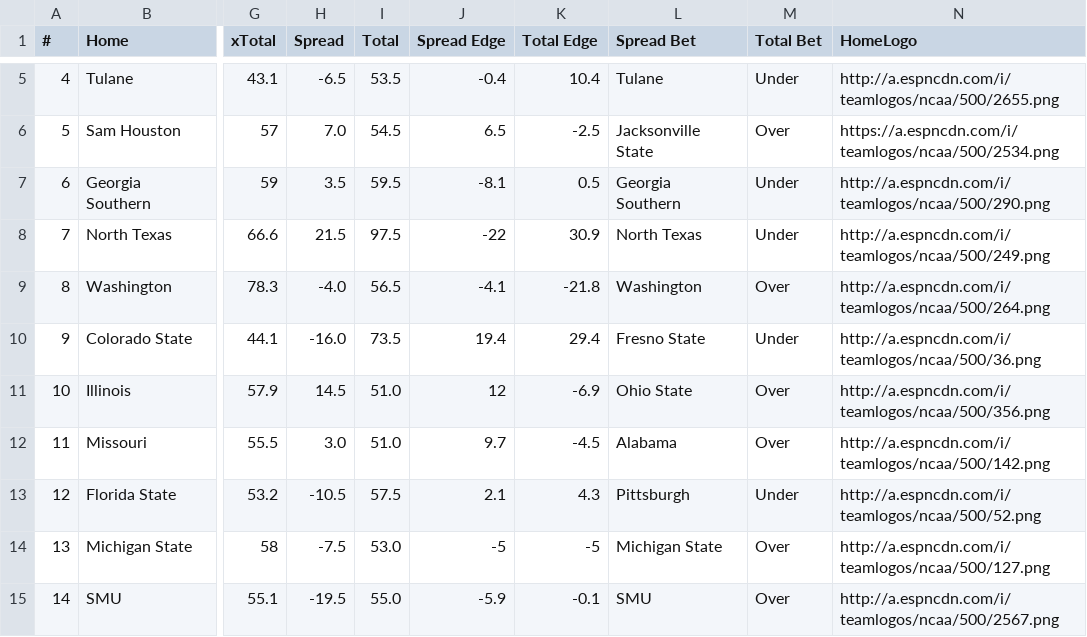
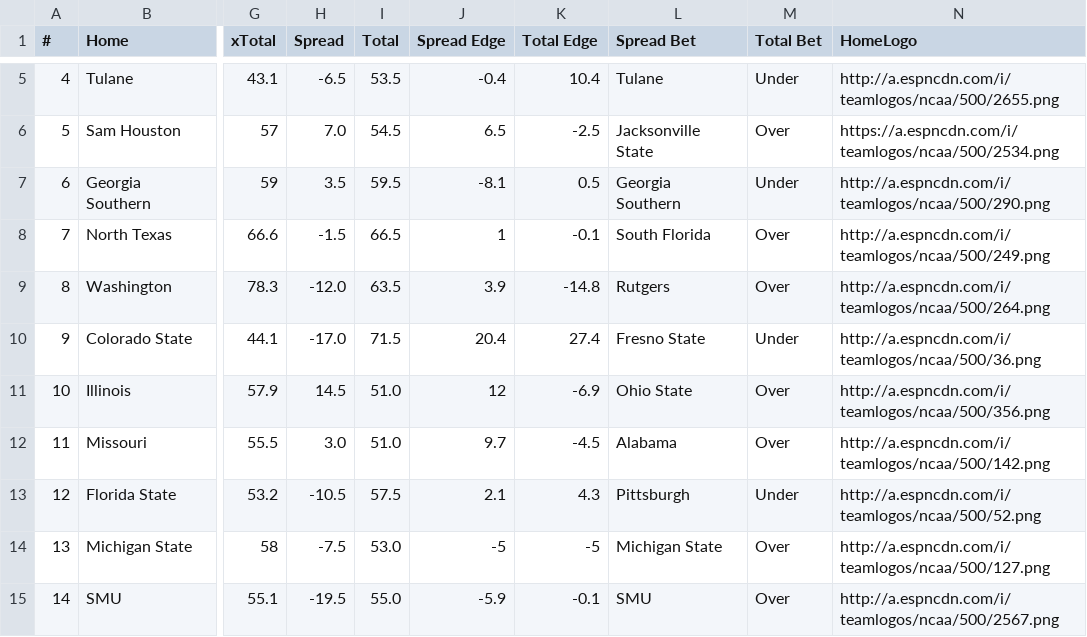
Before and after one commit to UtterLocks/1, a CSV file: data/cfb_live.csv, drawn as a sheet; only a part is shown, gaps mark what is left out; the diff names each change by its address in the sheet, - before the commit and + after, or states it on an @@ line.

```diff
--- a/data/cfb_live.csv
+++ b/data/cfb_live.csv
-H8 (Spread): 21.5
+H8 (Spread): -1.5
-I8 (Total): 97.5
+I8 (Total): 66.5
-J8 (Spread Edge): -22
+J8 (Spread Edge): 1
-K8 (Total Edge): 30.9
+K8 (Total Edge): -0.1
-L8 (Spread Bet): North Texas
+L8 (Spread Bet): South Florida
-M8 (Total Bet): Under
+M8 (Total Bet): Over
-H9 (Spread): -4.0
+H9 (Spread): -12.0
-I9 (Total): 56.5
+I9 (Total): 63.5
-J9 (Spread Edge): -4.1
+J9 (Spread Edge): 3.9
-K9 (Total Edge): -21.8
+K9 (Total Edge): -14.8
-L9 (Spread Bet): Washington
+L9 (Spread Bet): Rutgers
-H10 (Spread): -16.0
+H10 (Spread): -17.0
-I10 (Total): 73.5
+I10 (Total): 71.5
-J10 (Spread Edge): 19.4
+J10 (Spread Edge): 20.4
-K10 (Total Edge): 29.4
+K10 (Total Edge): 27.4
```
